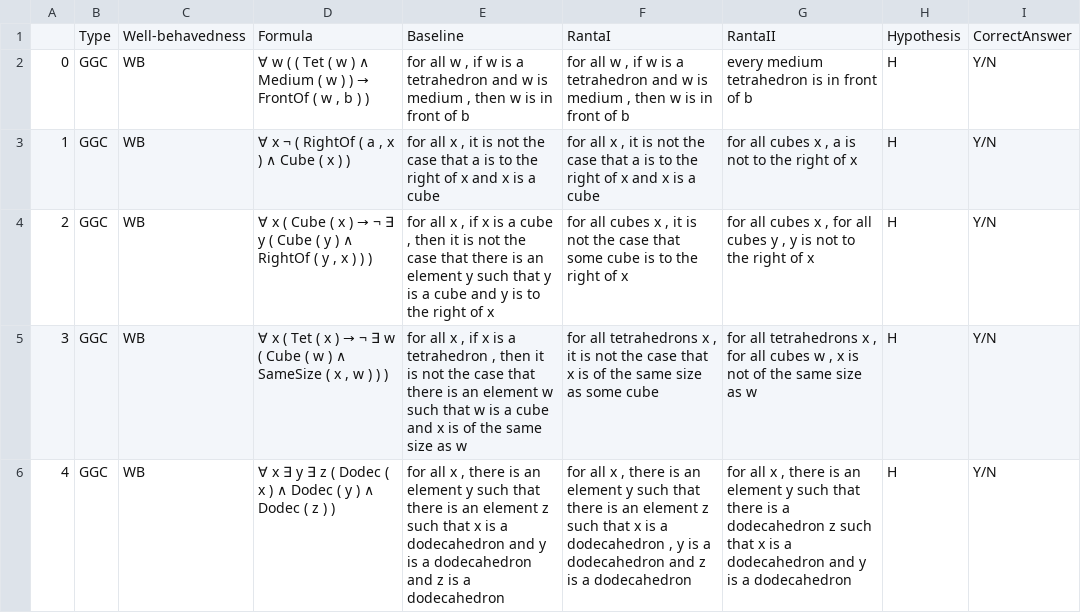
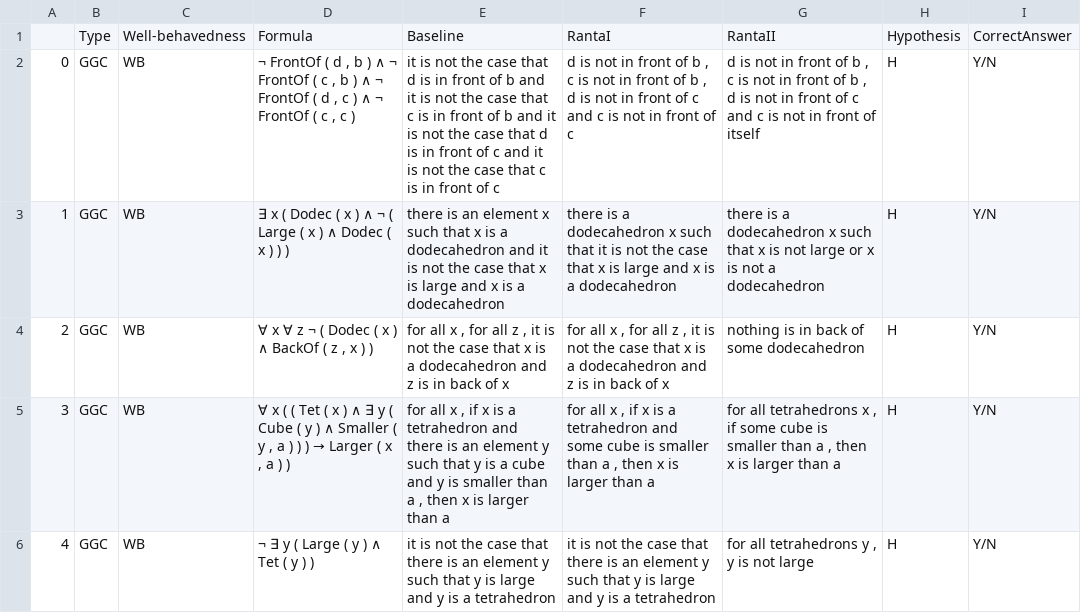
Before and after one commit to ElzevanderWerf/LoLa, a CSV file: exp2/materials/data/nli-items.csv, drawn as a sheet; only a part is shown; the diff covers the shown part only; the diff names each change by its address in the sheet, - before the commit and + after, or states it on an @@ line.

```diff
--- a/exp2/materials/data/nli-items.csv
+++ b/exp2/materials/data/nli-items.csv
@@ D2: ∀ w ( ( Tet ( w ) ∧ Medium ( w ) ) → FrontOf ( w , b ) ) → ¬ FrontOf ( d , b ) ∧ ¬ FrontOf ( c , b ) ∧ ¬ FrontOf ( d , c ) ∧ ¬ FrontOf ( c , c ) @@
-E2: for all w , if w is a tetrahedron and w is medium , then w is in front of b
+E2: it is not the case that d is in front of b and it is not the case that c is in front of b and it is not the case that d is in front of c and it is not the case that c is in front of c
-F2: for all w , if w is a tetrahedron and w is medium , then w is in front of b
+F2: d is not in front of b , c is not in front of b , d is not in front of c and c is not in front of c
-G2: every medium tetrahedron is in front of b
+G2: d is not in front of b , c is not in front of b , d is not in front of c and c is not in front of itself
-D3: ∀ x ¬ ( RightOf ( a , x ) ∧ Cube ( x ) )
+D3: ∃ x ( Dodec ( x ) ∧ ¬ ( Large ( x ) ∧ Dodec ( x ) ) )
-E3: for all x , it is not the case that a is to the right of x and x is a cube
+E3: there is an element x such that x is a dodecahedron and it is not the case that x is large and x is a dodecahedron
-F3: for all x , it is not the case that a is to the right of x and x is a cube
+F3: there is a dodecahedron x such that it is not the case that x is large and x is a dodecahedron
-G3: for all cubes x , a is not to the right of x
+G3: there is a dodecahedron x such that x is not large or x is not a dodecahedron
@@ D4: ∀ x ( Cube ( x ) → ¬ ∃ y ( Cube ( y ) ∧ RightOf ( y , x ) ) ) → ∀ x ∀ z ¬ ( Dodec ( x ) ∧ BackOf ( z , x ) ) @@
-E4: …x , if x is a cube , then it is not the case that there is an element y such that y is a cube and y is to the right of x
+E4: …x , for all z , it is not the case that x is a dodecahedron and z is in back of x
-F4: for all cubes x , it is not the case that some cube is to the right of x
+F4: for all x , for all z , it is not the case that x is a dodecahedron and z is in back of x
-G4: for all cubes x , for all cubes y , y is not to the right of x
+G4: nothing is in back of some dodecahedron
@@ D5: ∀ x ( Tet ( x ) → ¬ ∃ w ( Cube ( w ) ∧ SameSize ( x , w ) ) ) → ∀ x ( ( Tet ( x ) ∧ ∃ y ( Cube ( y ) ∧ Smaller ( y , a ) ) ) → Larger ( x , a ) ) @@
-E5: …a tetrahedron , then it is not the case that there is an element w such that w is a cube and x is of the same size as w
+E5: …a tetrahedron and there is an element y such that y is a cube and y is smaller than a , then x is larger than a
-F5: for all tetrahedrons x , it is not the case that x is of the same size as some cube
+F5: for all x , if x is a tetrahedron and some cube is smaller than a , then x is larger than a
-G5: …x , for all cubes w , x is not of the same size as w
+G5: …x , if some cube is smaller than a , then x is larger than a
-D6: ∀ x ∃ y ∃ z ( Dodec ( x ) ∧ Dodec ( y ) ∧ Dodec ( z ) )
+D6: ¬ ∃ y ( Large ( y ) ∧ Tet ( y ) )
-E6: for all x , there is an element y such that there is an element z such that x is a dodecahedron and y is a dodecahedron and z is a dodecahedron
+E6: it is not the case that there is an element y such that y is large and y is a tetrahedron
-F6: for all x , there is an element y such that there is an element z such that x is a dodecahedron , y is a dodecahedron and z is a dodecahedron
+F6: it is not the case that there is an element y such that y is large and y is a tetrahedron
-G6: for all x , there is an element y such that there is a dodecahedron z such that x is a dodecahedron and y is a dodecahedron
+G6: for all tetrahedrons y , y is not large
```
Also changed, not shown: 6 removed rows, 9 edited cells and row numbers in column A elsewhere in this file, exp2/materials/data/fr-items.csv, 3 other files.
